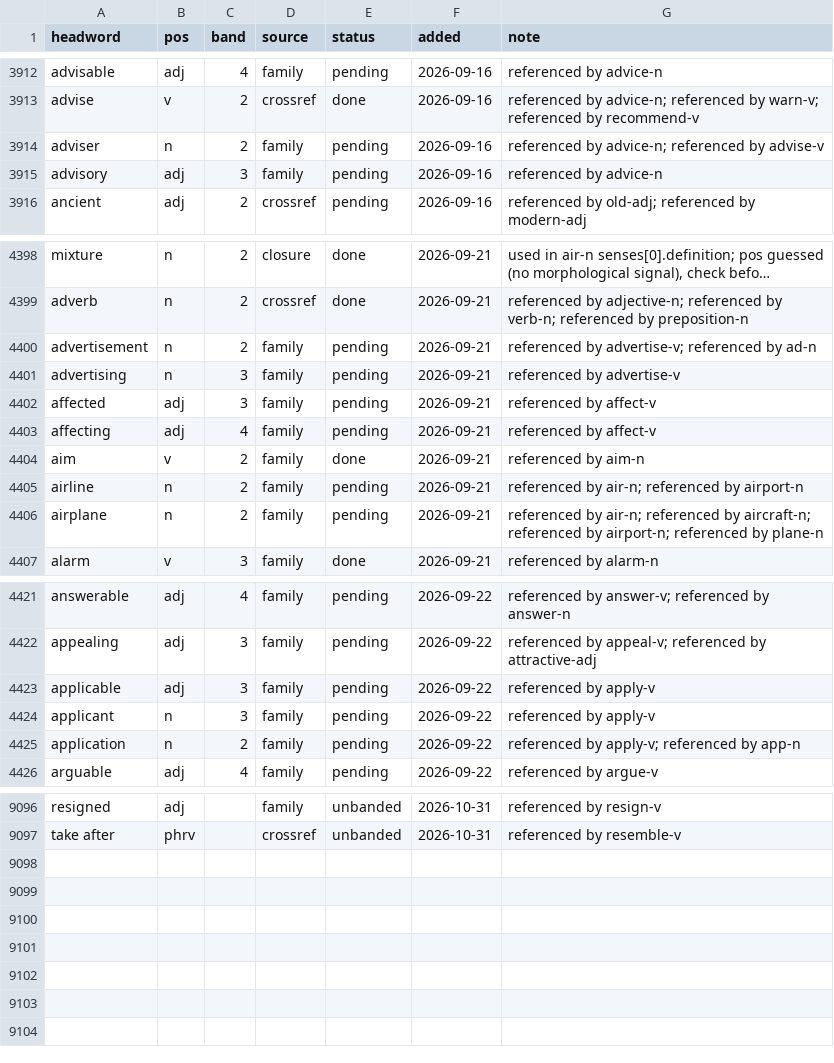
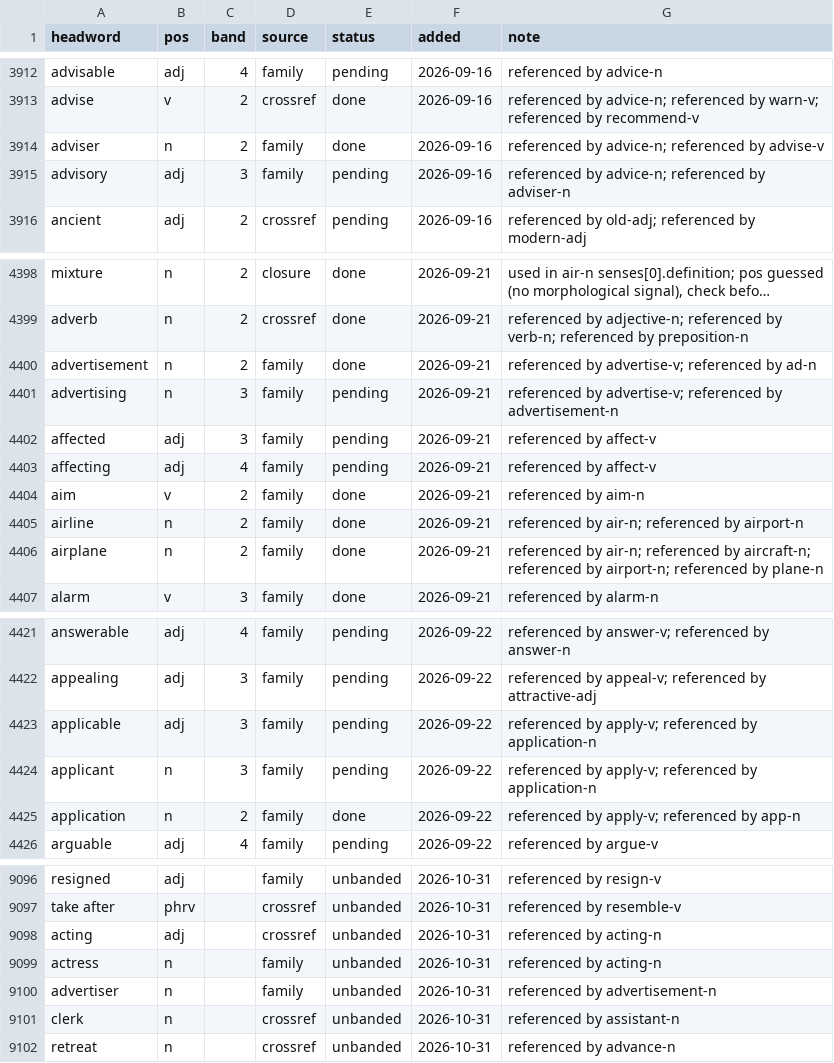
Before and after one commit to tkgally/eex-dict, a TSV file: headwords/queue.tsv, drawn as a sheet; only a part is shown, gaps mark what is left out; long unchanged cells end in …; the diff covers the shown part only; the diff names each change by its address in the sheet, - before the commit and + after, or states it on an @@ line.

```diff
--- a/headwords/queue.tsv
+++ b/headwords/queue.tsv
-E3914 (status): pending
+E3914 (status): done
-G3915 (note): referenced by advice-n
+G3915 (note): referenced by advice-n; referenced by adviser-n
-E4400 (status): pending
+E4400 (status): done
-G4401 (note): referenced by advertise-v
+G4401 (note): referenced by advertise-v; referenced by advertisement-n
-E4405:E4406 (status): pending
+E4405:E4406 (status): done
-G4423:G4424 (note): referenced by apply-v
+G4423:G4424 (note): referenced by apply-v; referenced by application-n
-E4425 (status): pending
+E4425 (status): done
+row 9098: acting | adj |  | crossref | unbanded | 2026-10-31 | referenced by acting-n
+row 9099: actress | n |  | family | unbanded | 2026-10-31 | referenced by acting-n
+row 9100: advertiser | n |  | family | unbanded | 2026-10-31 | referenced by advertisement-n
+row 9101: clerk | n |  | crossref | unbanded | 2026-10-31 | referenced by assistant-n
+row 9102: retreat | n |  | crossref | unbanded | 2026-10-31 | referenced by advance-n
```
Also changed, not shown: 17 edited cells elsewhere in this file, 37 other files.
